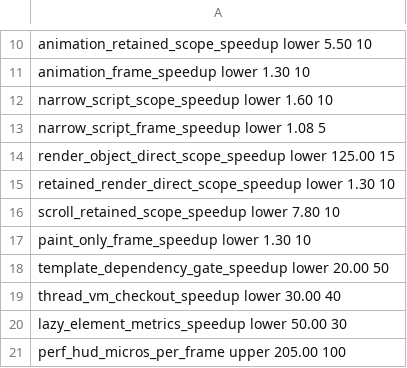
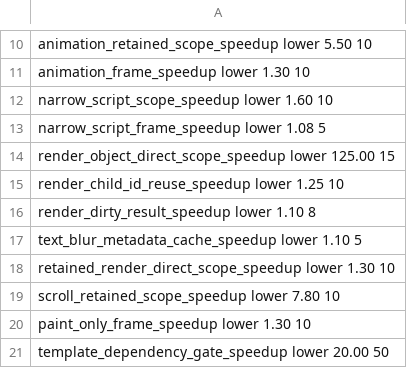
Before and after one commit to Kolby11/mesh, a TSV file: config/performance-baseline.tsv, drawn as a sheet; only a part is shown, gaps mark what is left out; the shorter side is filled out with more unchanged rows.

Commit message:
perf: reduce retained render bookkeeping

```diff
--- a/config/performance-baseline.tsv
+++ b/config/performance-baseline.tsv
@@ -14,2 +14,5 @@ narrow_script_frame_speedup               lower      1.08      5
 render_object_direct_scope_speedup        lower      125.00    15
+render_child_id_reuse_speedup              lower      1.25      10
+render_dirty_result_speedup                lower      1.10      8
+text_blur_metadata_cache_speedup           lower      1.10      5
 retained_render_direct_scope_speedup      lower      1.30      10
```
Also changed, not shown: 4 other files.
